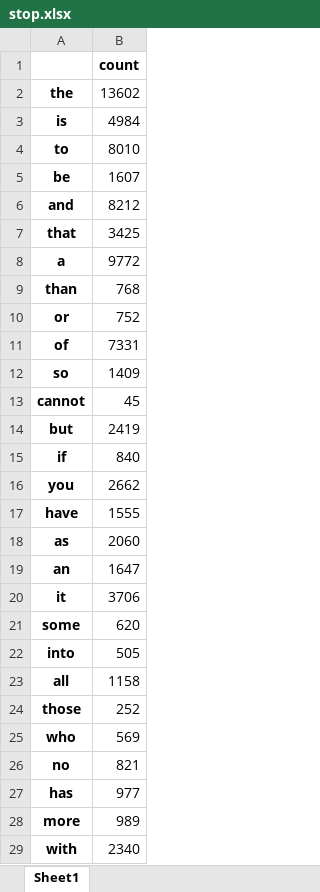
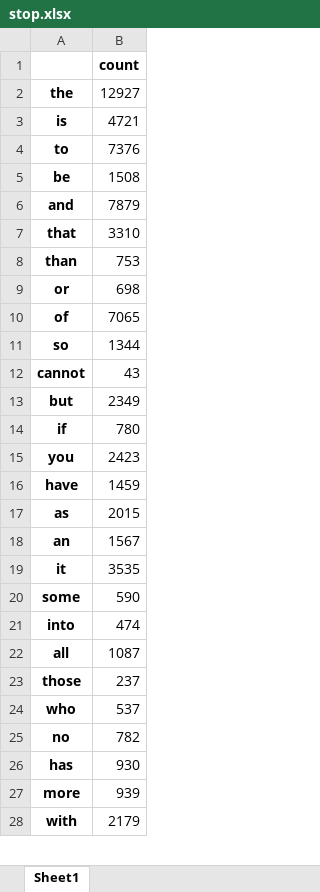
Before and after one commit to AnuragLaskar/Final-Project, an Excel workbook: stop.xlsx, sheet Sheet1, drawn as a sheet; only a part is shown; values as stored, in another font and other column widths than the file's, no borders; removed rows and columns are numbered as before the commit, all else as after; the diff covers the shown part only; the diff names each change by its address in the sheet, - before the commit and + after, or states it on an @@ line.

```diff
--- a/stop.xlsx (sheet Sheet1)
+++ b/stop.xlsx (sheet Sheet1)
-B2: 13602
+B2: 12927
-B3: 4984
+B3: 4721
-B4: 8010
+B4: 7376
-B5: 1607
+B5: 1508
-B6: 8212
+B6: 7879
-B7: 3425
+B7: 3310
-row 8: a | 9772
-B8: 768
+B8: 753
-B9: 752
+B9: 698
-B10: 7331
+B10: 7065
-B11: 1409
+B11: 1344
-B12: 45
+B12: 43
-B13: 2419
+B13: 2349
-B14: 840
+B14: 780
-B15: 2662
+B15: 2423
-B16: 1555
+B16: 1459
-B17: 2060
+B17: 2015
-B18: 1647
+B18: 1567
-B19: 3706
+B19: 3535
-B20: 620
+B20: 590
-B21: 505
+B21: 474
-B22: 1158
+B22: 1087
-B23: 252
+B23: 237
-B24: 569
+B24: 537
-B25: 821
+B25: 782
-B26: 977
+B26: 930
-B27: 989
+B27: 939
-B28: 2340
+B28: 2179
```
Also changed, not shown: 1 removed row and 81 edited cells elsewhere in this sheet, bow.xlsx, 5 other files.
